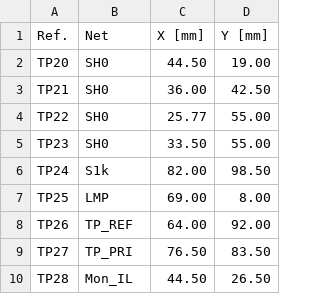
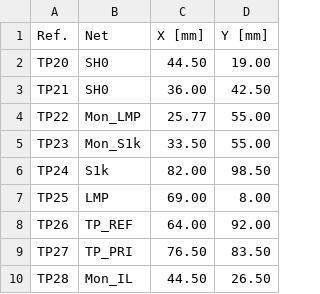
Before and after one commit to FLRHW/Strobe_main, a CSV file: Testing/Testpoints/Strobe_main-testpoints-top.csv, drawn as a sheet; only a part is shown.

```diff
--- a/Testing/Testpoints/Strobe_main-testpoints-top.csv
+++ b/Testing/Testpoints/Strobe_main-testpoints-top.csv
@@ -3,4 +3,4 @@ TP20,SH0,44.50,19.00
 TP21,SH0,36.00,42.50
-TP22,SH0,25.77,55.00
-TP23,SH0,33.50,55.00
+TP22,Mon_LMP,25.77,55.00
+TP23,Mon_S1k,33.50,55.00
 TP24,S1k,82.00,98.50
```
Also changed, not shown: Testing/Testpoints/Strobe_main-testpoints.csv, 36 other files.
